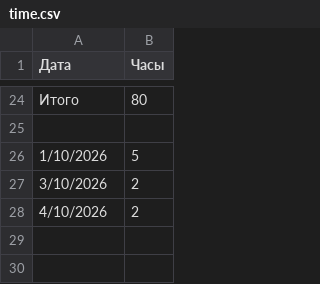
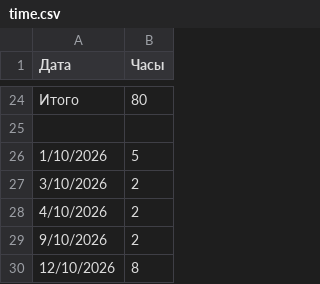
Before and after one commit to RedikultsevEvg/FEASolution, a CSV file: Documents/TimeSheet/time.csv, drawn as a sheet; only a part is shown, gaps mark what is left out.

Commit message:
time

```diff
--- a/Documents/TimeSheet/time.csv
+++ b/Documents/TimeSheet/time.csv
@@ -28 +28,3 @@
 4/10/2026,2
+9/10/2026,2
+12/10/2026,8
```
